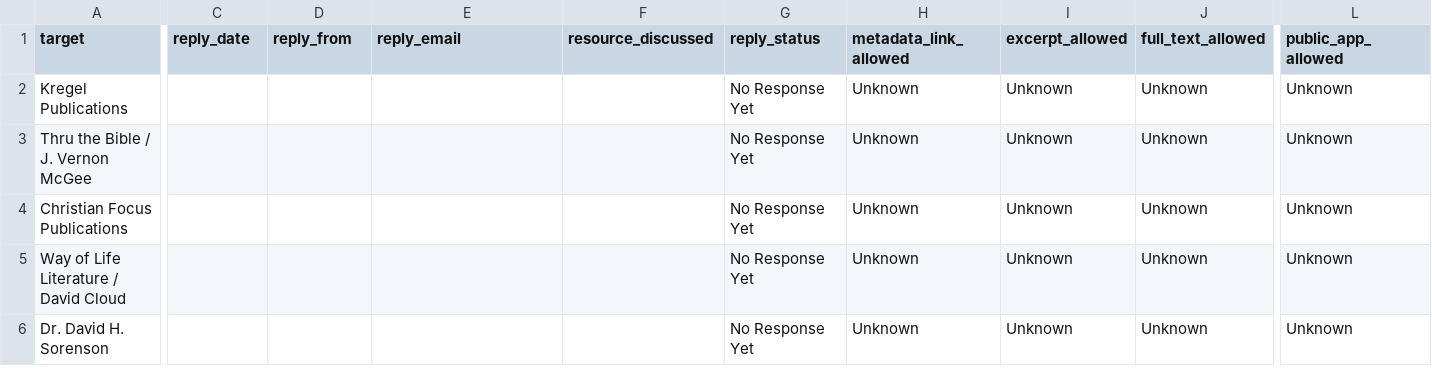
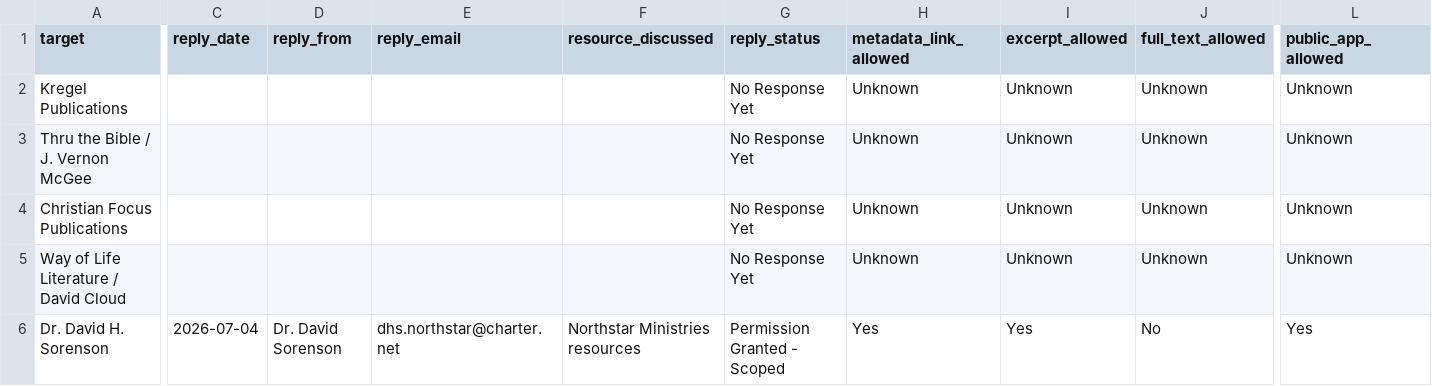
Before and after one commit to scheerfactor/bible-study-app, a CSV file: data/library/acquisition/permission-reply-review-log.csv, drawn as a sheet; only a part is shown, gaps mark what is left out; the diff covers the shown part only; the diff names each change by its address in the sheet, - before the commit and + after, or states it on an @@ line.

```diff
--- a/data/library/acquisition/permission-reply-review-log.csv
+++ b/data/library/acquisition/permission-reply-review-log.csv
-C6 (reply_date): (empty)
+C6 (reply_date): 2026-07-04
-D6 (reply_from): (empty)
+D6 (reply_from): Dr. David Sorenson
-E6 (reply_email): (empty)
+E6 (reply_email): dhs.northstar@charter.net
-F6 (resource_discussed): (empty)
+F6 (resource_discussed): Northstar Ministries resources
-G6 (reply_status): No Response Yet
+G6 (reply_status): Permission Granted - Scoped
-H6 (metadata_link_allowed): Unknown
+H6 (metadata_link_allowed): Yes
-I6 (excerpt_allowed): Unknown
+I6 (excerpt_allowed): Yes
-J6 (full_text_allowed): Unknown
+J6 (full_text_allowed): No
-L6 (public_app_allowed): Unknown
+L6 (public_app_allowed): Yes
```
Also changed, not shown: 5 edited cells elsewhere in this file, data/library/acquisition/kjv-store-permission-email-drafts.csv, data/library/acquisition/kjv-store-permission-priority-queue.csv, 18 other files.
